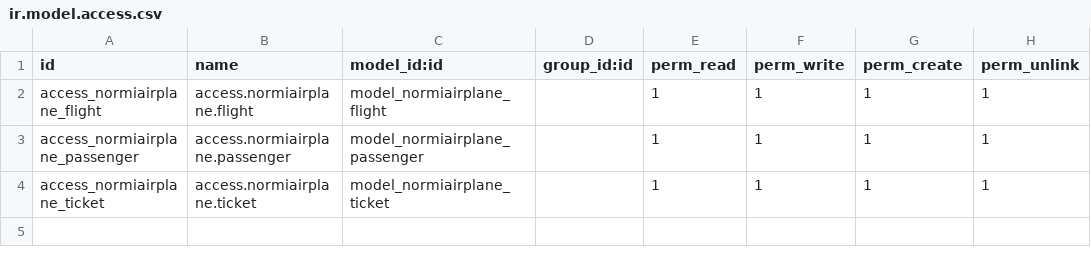
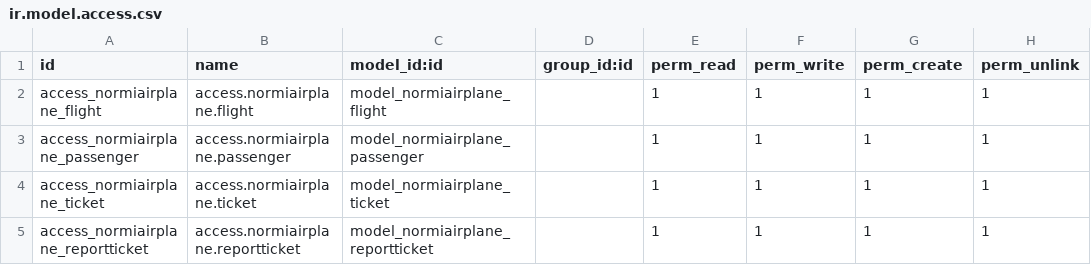
Before and after one commit to muhammadimron01/normi-airplane-odoo-15.0, a CSV file: custom/normiairplane/security/ir.model.access.csv, drawn as a sheet; the diff names each change by its address in the sheet, - before the commit and + after, or states it on an @@ line.

Commit message:
add report ticket income wizzard

```diff
--- a/custom/normiairplane/security/ir.model.access.csv
+++ b/custom/normiairplane/security/ir.model.access.csv
+row 5: access_normiairplane_reportticket | access.normiairplane.reportticket | model_normiairplane_reportticket |  | 1 | 1 | 1 | 1
```
Also changed, not shown: 6 other files.
